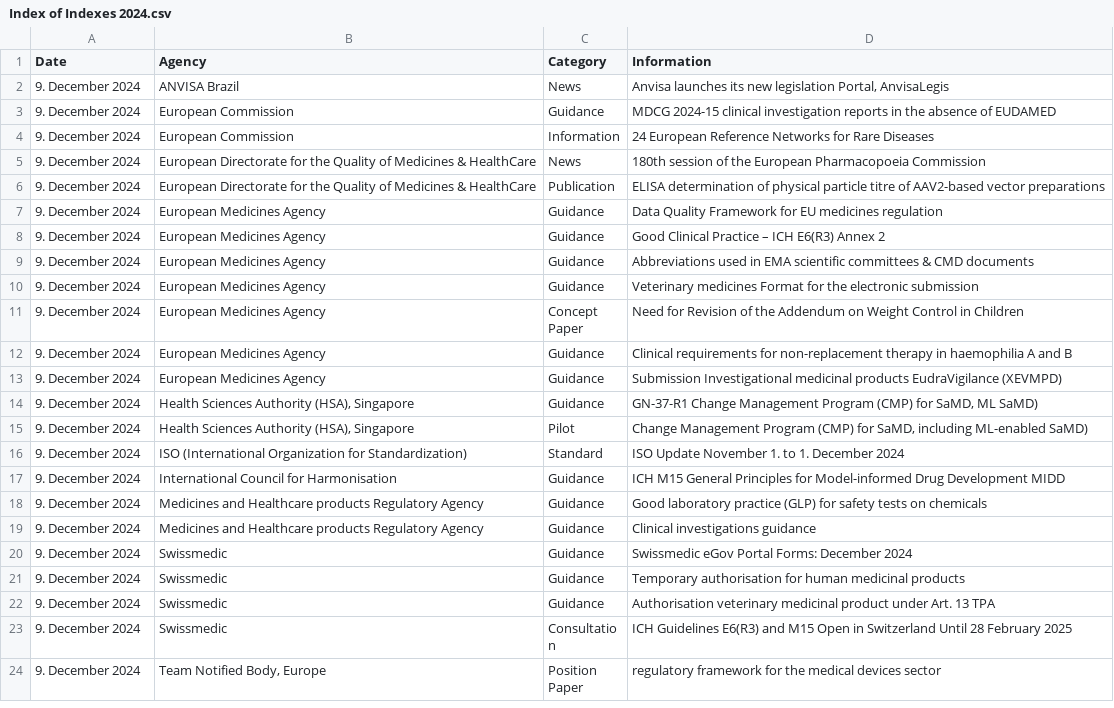
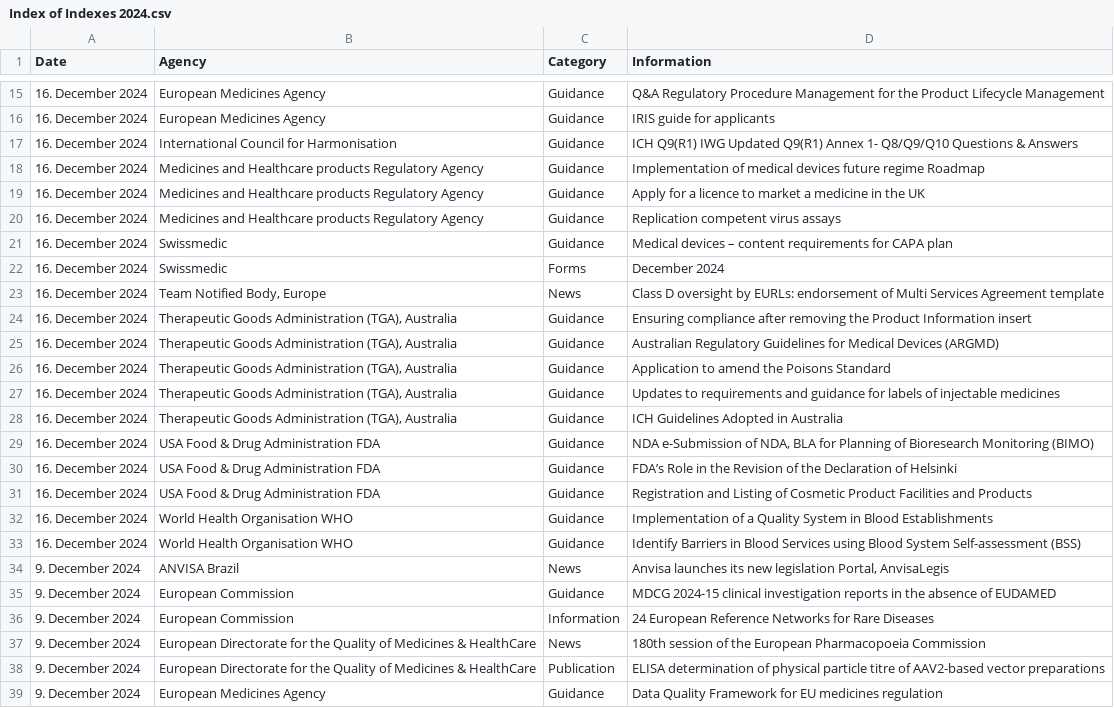
Before and after one commit to MartinCKing/Index-of-Indexes-2024, a CSV file: Index of Indexes 2024.csv, drawn as a sheet; only a part is shown, gaps mark what is left out; the shorter side is filled out with more unchanged rows; the diff covers the shown part only; the diff names each change by its address in the sheet, - before the commit and + after, or states it on an @@ line.

Commit message:
Update Index of Indexes 2024.csv

```diff
--- a/Index of Indexes 2024.csv
+++ b/Index of Indexes 2024.csv
+row 15: 16. December 2024 | European Medicines Agency | Guidance | Q&A Regulatory Procedure Management for the Product Lifecycle Management
+row 16: 16. December 2024 | European Medicines Agency | Guidance | IRIS guide for applicants
+row 17: 16. December 2024 | International Council for Harmonisation | Guidance | ICH Q9(R1) IWG Updated Q9(R1) Annex 1- Q8/Q9/Q10 Questions & Answers
+row 18: 16. December 2024 | Medicines and Healthcare products Regulatory Agency | Guidance | Implementation of medical devices future regime Roadmap
+row 19: 16. December 2024 | Medicines and Healthcare products Regulatory Agency | Guidance | Apply for a licence to market a medicine in the UK
+row 20: 16. December 2024 | Medicines and Healthcare products Regulatory Agency | Guidance | Replication competent virus assays
+row 21: 16. December 2024 | Swissmedic | Guidance | Medical devices – content requirements for CAPA plan
+row 22: 16. December 2024 | Swissmedic | Forms | December 2024
+row 23: 16. December 2024 | Team Notified Body, Europe | News | Class D oversight by EURLs: endorsement of Multi Services Agreement template
+row 24: 16. December 2024 | Therapeutic Goods Administration (TGA), Australia | Guidance | Ensuring compliance after removing the Product Information insert
+row 25: 16. December 2024 | Therapeutic Goods Administration (TGA), Australia | Guidance | Australian Regulatory Guidelines for Medical Devices (ARGMD)
+row 26: 16. December 2024 | Therapeutic Goods Administration (TGA), Australia | Guidance | Application to amend the Poisons Standard
+row 27: 16. December 2024 | Therapeutic Goods Administration (TGA), Australia | Guidance | Updates to requirements and guidance for labels of injectable medicines
+row 28: 16. December 2024 | Therapeutic Goods Administration (TGA), Australia | Guidance | ICH Guidelines Adopted in Australia
+row 29: 16. December 2024 | USA Food & Drug Administration FDA | Guidance | NDA e-Submission of NDA, BLA for Planning of Bioresearch Monitoring (BIMO)
+row 30: 16. December 2024 | USA Food & Drug Administration FDA | Guidance | FDA’s Role in the Revision of the Declaration of Helsinki
+row 31: 16. December 2024 | USA Food & Drug Administration FDA | Guidance | Registration and Listing of Cosmetic Product Facilities and Products
+row 32: 16. December 2024 | World Health Organisation WHO | Guidance | Implementation of a Quality System in Blood Establishments
+row 33: 16. December 2024 | World Health Organisation WHO | Guidance | Identify Barriers in Blood Services using Blood System Self-assessment (BSS)
```
Also changed, not shown: 13 added rows elsewhere in this file.
